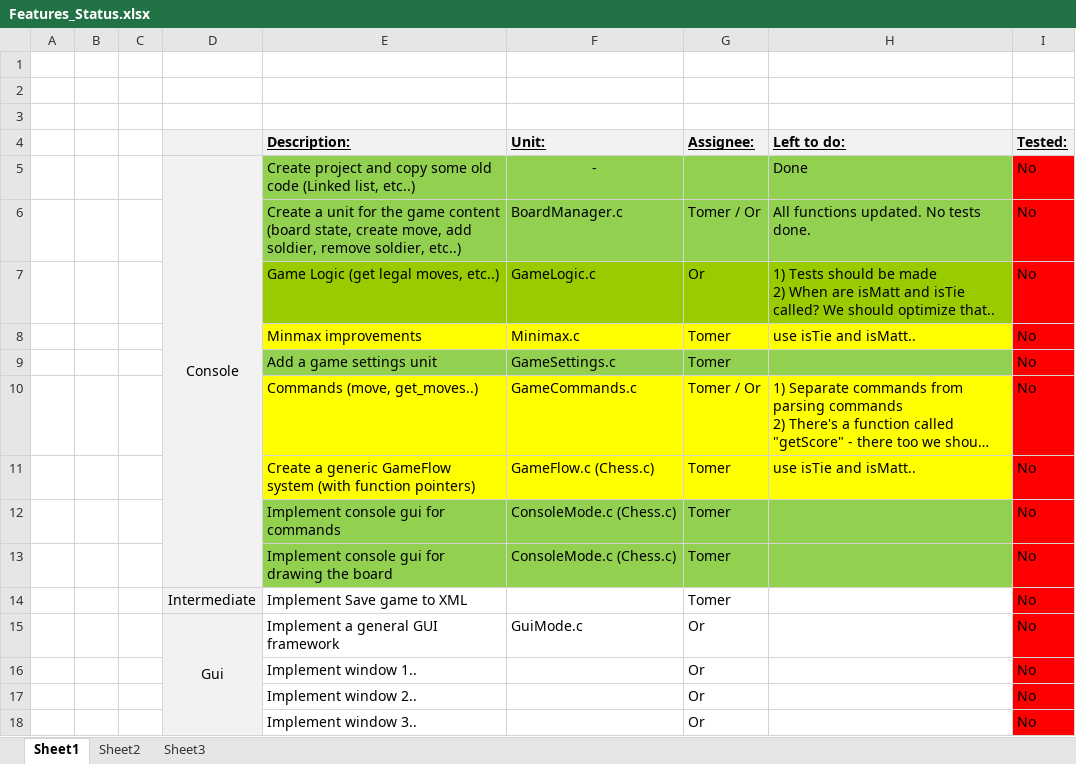
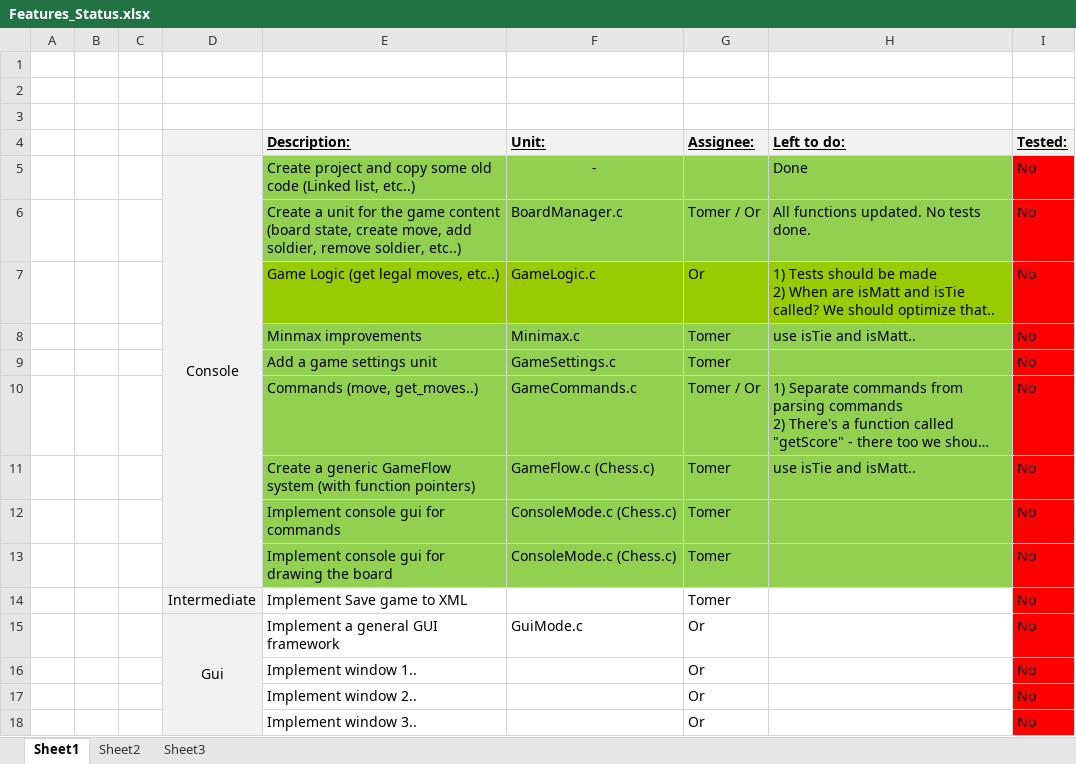
Before and after one commit to orperel/chess-ai, an Excel workbook: Features_Status.xlsx, sheet Sheet1, drawn as a sheet; long unchanged cells end in …; values as stored, in another font and other column widths than the file's, no borders; the diff names each change by its address in the sheet, - before the commit and + after, or states it on an @@ line.

```diff
--- a/Features_Status.xlsx (sheet Sheet1)
+++ b/Features_Status.xlsx (sheet Sheet1)
-E8:H8 fill: #FFFF00
+E8:H8 fill: #92D050
-E10:H11 fill: #FFFF00
+E10:H11 fill: #92D050
```
Also changed, not shown: 8 other files.
